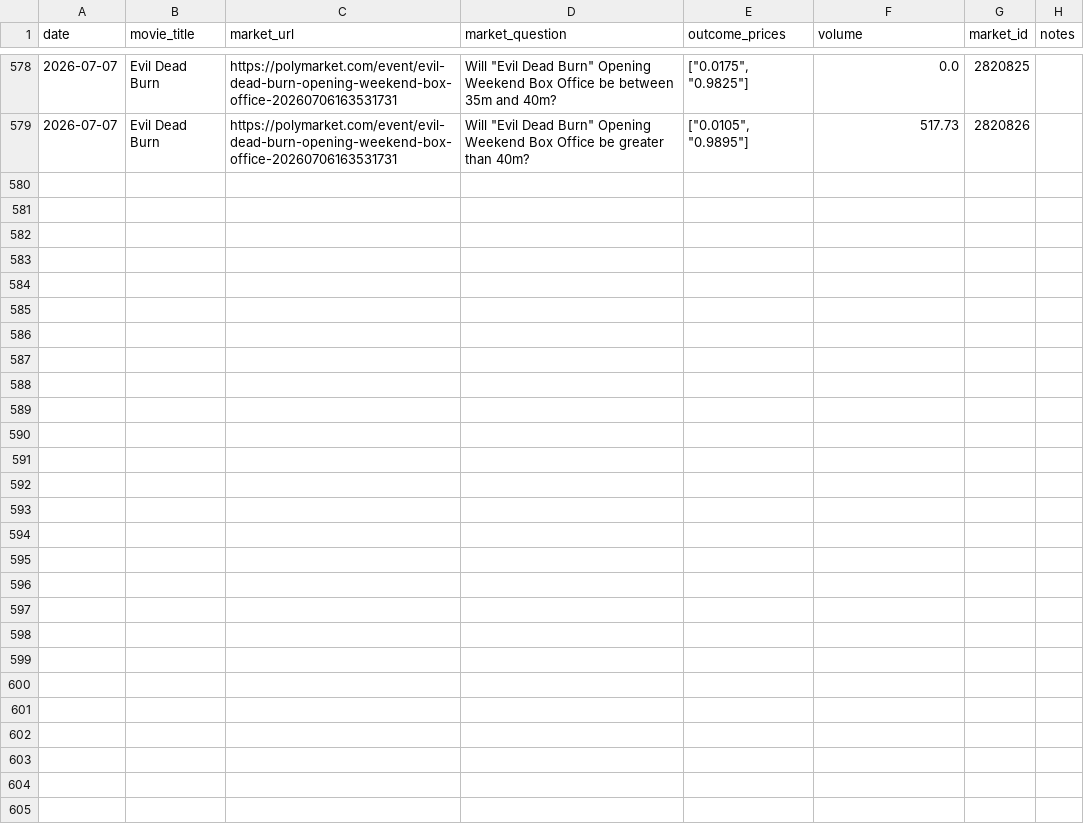
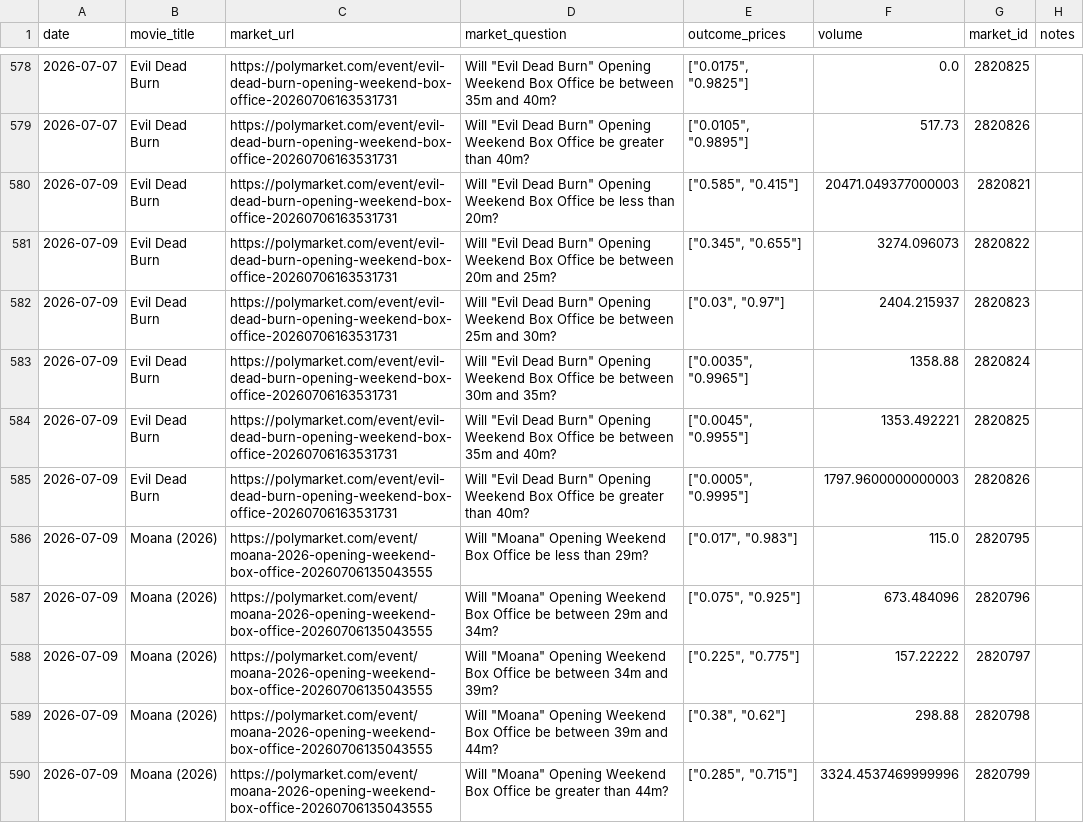
Before and after one commit to arnauddg27-svg/Theatres, a CSV file: box-office-tracker/data/polymarket-markets.csv, drawn as a sheet; only a part is shown, gaps mark what is left out.

```diff
--- a/box-office-tracker/data/polymarket-markets.csv
+++ b/box-office-tracker/data/polymarket-markets.csv
@@ -579 +579,12 @@ date,movie_title,market_url,market_question,outcome_prices,volume,market_id,note
 2026-07-07,Evil Dead Burn,https://polymarket.com/event/evil-dead-burn-opening-weekend-box-office-20260706163531731,"Will ""Evil Dead Burn"" Opening Weekend Box Office be greater than 40m?","[""0.0105"", ""0.9895""]",517.73,2820826,
+2026-07-09,Evil Dead Burn,https://polymarket.com/event/evil-dead-burn-opening-weekend-box-office-20260706163531731,"Will ""Evil Dead Burn"" Opening Weekend Box Office be less than 20m?","[""0.585"", ""0.415""]",20471.049377000003,2820821,
+2026-07-09,Evil Dead Burn,https://polymarket.com/event/evil-dead-burn-opening-weekend-box-office-20260706163531731,"Will ""Evil Dead Burn"" Opening Weekend Box Office be between 20m and 25m?","[""0.345"", ""0.655""]",3274.096073,2820822,
+2026-07-09,Evil Dead Burn,https://polymarket.com/event/evil-dead-burn-opening-weekend-box-office-20260706163531731,"Will ""Evil Dead Burn"" Opening Weekend Box Office be between 25m and 30m?","[""0.03"", ""0.97""]",2404.215937,2820823,
+2026-07-09,Evil Dead Burn,https://polymarket.com/event/evil-dead-burn-opening-weekend-box-office-20260706163531731,"Will ""Evil Dead Burn"" Opening Weekend Box Office be between 30m and 35m?","[""0.0035"", ""0.9965""]",1358.88,2820824,
+2026-07-09,Evil Dead Burn,https://polymarket.com/event/evil-dead-burn-opening-weekend-box-office-20260706163531731,"Will ""Evil Dead Burn"" Opening Weekend Box Office be between 35m and 40m?","[""0.0045"", ""0.9955""]",1353.492221,2820825,
+2026-07-09,Evil Dead Burn,https://polymarket.com/event/evil-dead-burn-opening-weekend-box-office-20260706163531731,"Will ""Evil Dead Burn"" Opening Weekend Box Office be greater than 40m?","[""0.0005"", ""0.9995""]",1797.9600000000003,2820826,
+2026-07-09,Moana (2026),https://polymarket.com/event/moana-2026-opening-weekend-box-office-20260706135043555,"Will ""Moana"" Opening Weekend Box Office be less than 29m?","[""0.017"", ""0.983""]",115.0,2820795,
+2026-07-09,Moana (2026),https://polymarket.com/event/moana-2026-opening-weekend-box-office-20260706135043555,"Will ""Moana"" Opening Weekend Box Office be between 29m and 34m?","[""0.075"", ""0.925""]",673.484096,2820796,
+2026-07-09,Moana (2026),https://polymarket.com/event/moana-2026-opening-weekend-box-office-20260706135043555,"Will ""Moana"" Opening Weekend Box Office be between 34m and 39m?","[""0.225"", ""0.775""]",157.22222,2820797,
+2026-07-09,Moana (2026),https://polymarket.com/event/moana-2026-opening-weekend-box-office-20260706135043555,"Will ""Moana"" Opening Weekend Box Office be between 39m and 44m?","[""0.38"", ""0.62""]",298.88,2820798,
+2026-07-09,Moana (2026),https://polymarket.com/event/moana-2026-opening-weekend-box-office-20260706135043555,"Will ""Moana"" Opening Weekend Box Office be greater than 44m?","[""0.285"", ""0.715""]",3324.4537469999996,2820799,
```
Also changed, not shown: 4 other files.
